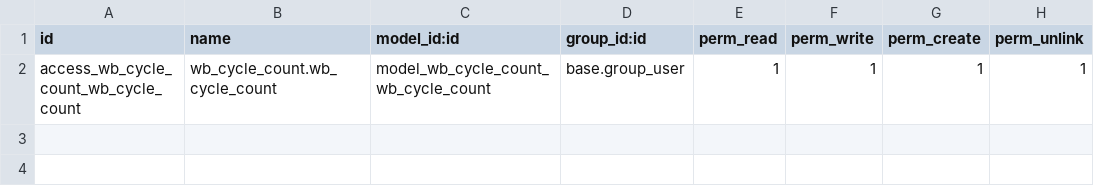
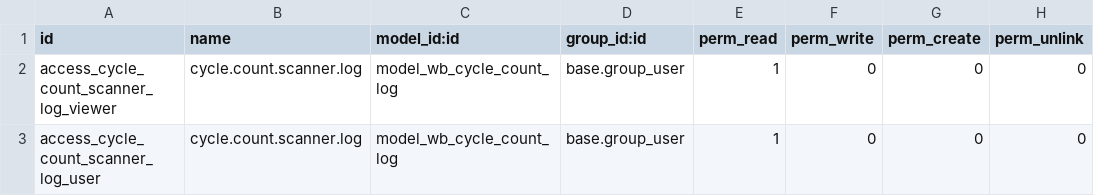
Before and after one commit to wonderbrands/wb_additional_functions, a CSV file: wb_cycle_count/security/ir.model.access.csv, drawn as a sheet; removed rows and columns are numbered as before the commit, all else as after; the diff names each change by its address in the sheet, - before the commit and + after, or states it on an @@ line.

```diff
--- a/wb_cycle_count/security/ir.model.access.csv
+++ b/wb_cycle_count/security/ir.model.access.csv
-row 2: access_wb_cycle_count_wb_cycle_count | wb_cycle_count.wb_cycle_count | model_wb_cycle_count_wb_cycle_count | base.group_user | 1 | 1 | 1 | 1
+row 2: access_cycle_count_scanner_log_viewer | cycle.count.scanner.log | model_wb_cycle_count_log | base.group_user | 1 | 0 | 0 | 0
+row 3: access_cycle_count_scanner_log_user | cycle.count.scanner.log | model_wb_cycle_count_log | base.group_user | 1 | 0 | 0 | 0
```
Also changed, not shown: 7 other files.
